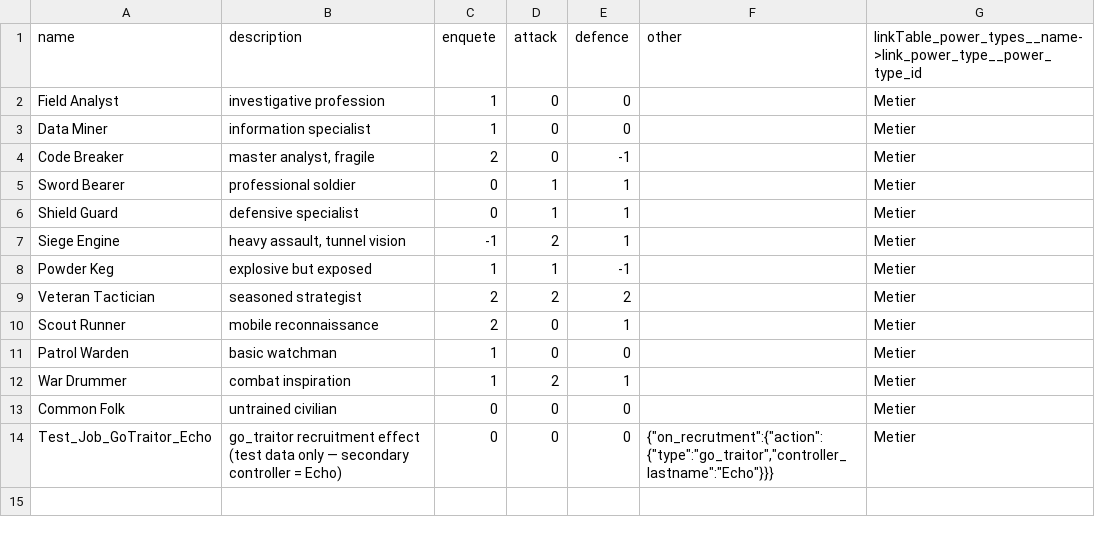
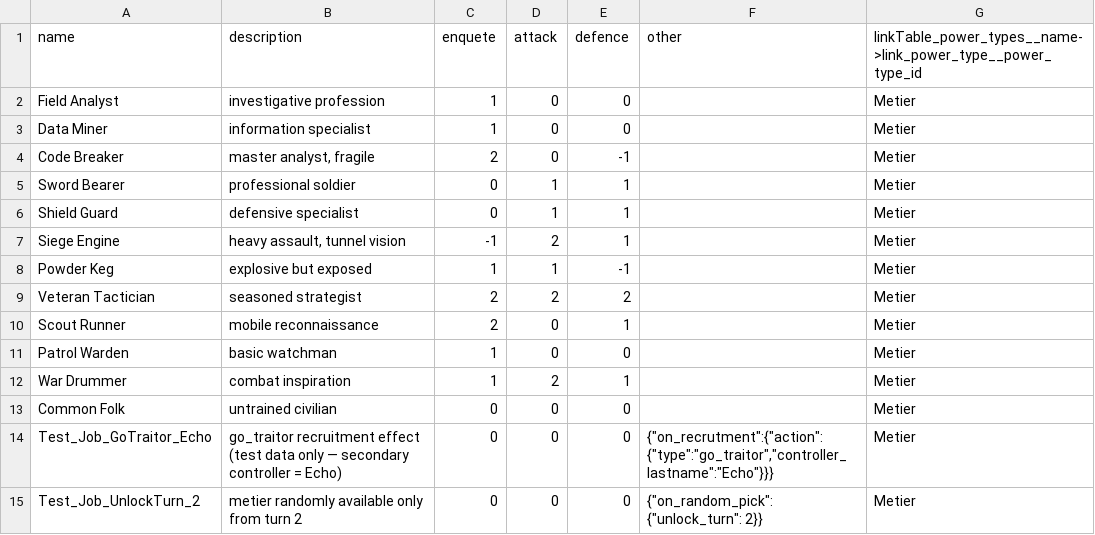
Before and after one commit to Edward-Croc/RPGConquestGame, a CSV file: var/csv/setupTestConfig_jobs.csv, drawn as a sheet; the diff names each change by its address in the sheet, - before the commit and + after, or states it on an @@ line.

```diff
--- a/var/csv/setupTestConfig_jobs.csv
+++ b/var/csv/setupTestConfig_jobs.csv
+row 15: Test_Job_UnlockTurn_2 | metier randomly available only from turn 2 | 0 | 0 | 0 | {"on_random_pick": {"unlock_turn": 2}} | Metier
```
Also changed, not shown: var/csv/setupTestConfig_hobbys.csv, 3 other files.
